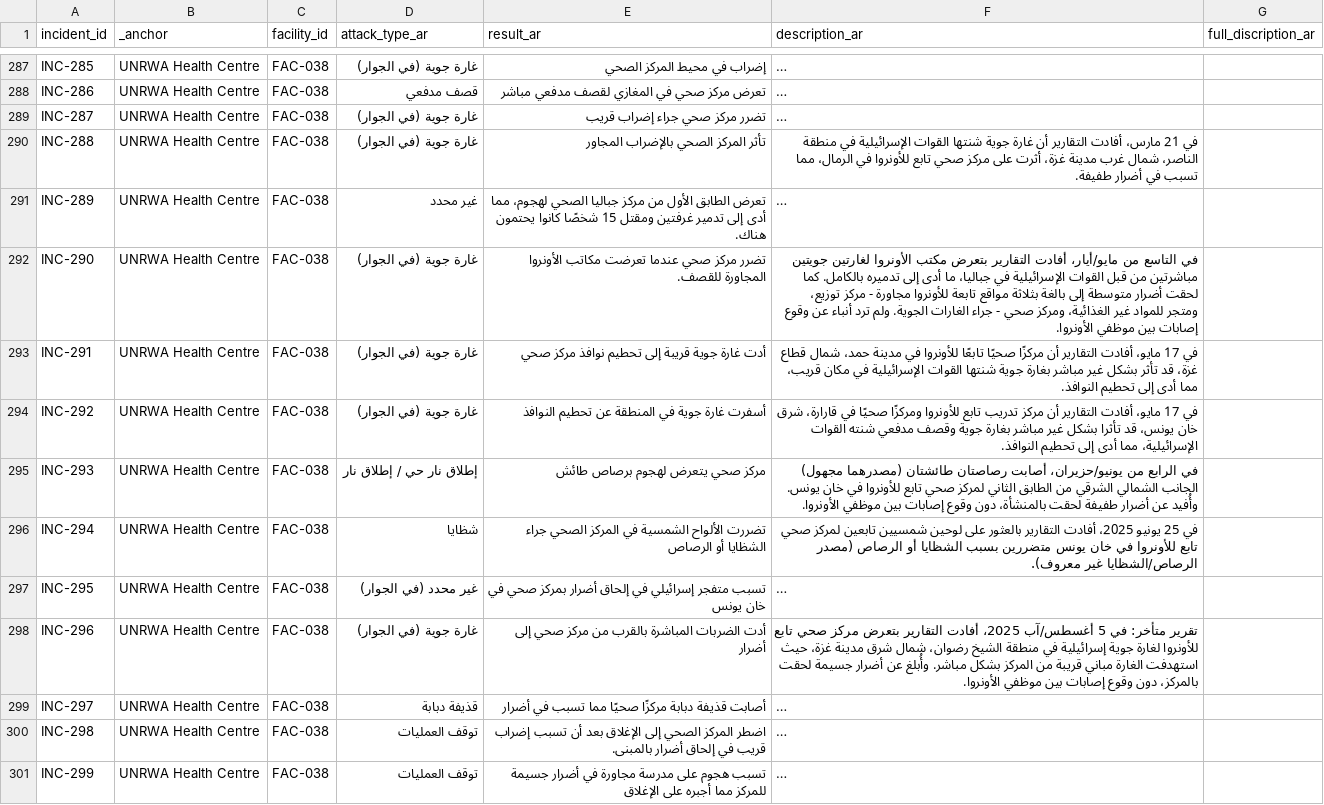
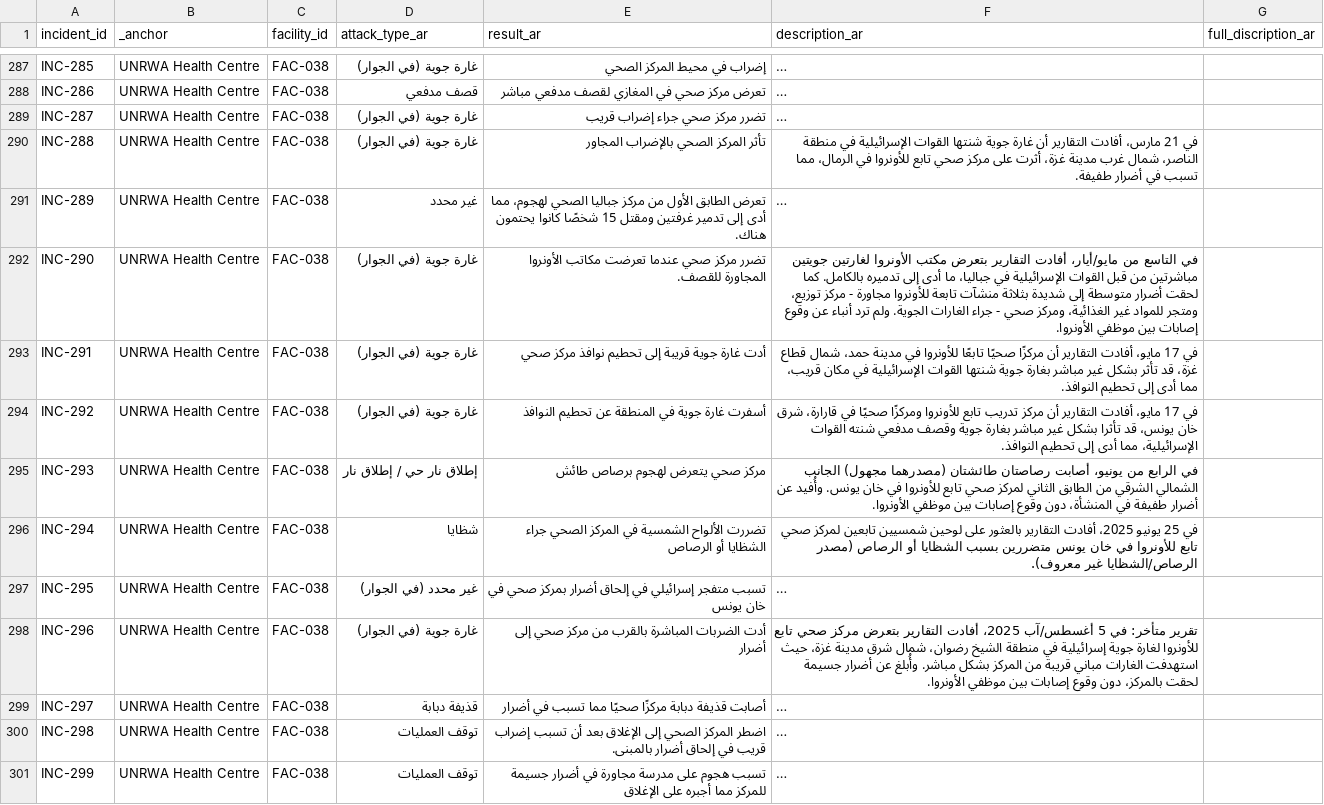
Before and after one commit to PalGenoPedia/PalGenoPedia, a CSV file: Pages/War_Crimes_Stats/stat-hospitals-attacked/Hospital_incidents_ar.csv, drawn as a sheet; only a part is shown, gaps mark what is left out; long unchanged cells end in …; the diff covers the shown part only; the diff names each change by its address in the sheet, - before the commit and + after, or states it on an @@ line.

```diff
--- a/Pages/War_Crimes_Stats/stat-hospitals-attacked/Hospital_incidents_ar.csv
+++ b/Pages/War_Crimes_Stats/stat-hospitals-attacked/Hospital_incidents_ar.csv
-F292 (description_ar): …متوسطة إلى بالغة بثلاثة مواقع تابعة للأونروا…
+F292 (description_ar): …متوسطة إلى شديدة بثلاثة منشآت تابعة للأونروا…
-F295 (description_ar): …الرابع من يونيو/حزيران، أصابت رصاصتان طائشتان (مصدرهما مجهول) الجانب الشمالي الشرقي من الطابق الثاني لمركز صحي تابع للأونروا في خان يونس. وأُفيد عن أضرار طفيفة لحقت بالمنشأة، دون وقوع…
+F295 (description_ar): …الرابع من يونيو، أصابت رصاصتان طائشتان (مصدرهما مجهول) الجانب الشمالي الشرقي من الطابق الثاني لمركز صحي تابع للأونروا في خان يونس. وأُفيد عن أضرار طفيفة في المنشأة، دون وقوع…
-F298 (description_ar): …حيث استهدفت الغارة مباني قريبة…
+F298 (description_ar): …حيث استهدفت الغارات مباني قريبة…
```
Also changed, not shown: 33 edited cells elsewhere in this file.
